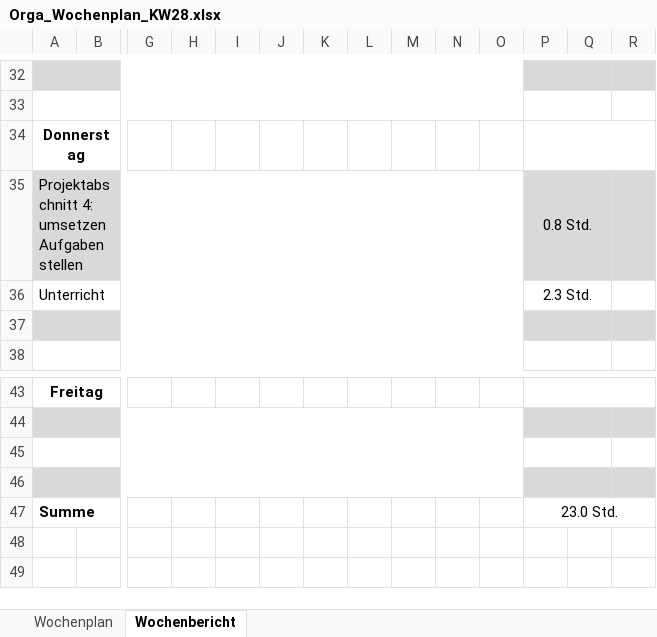
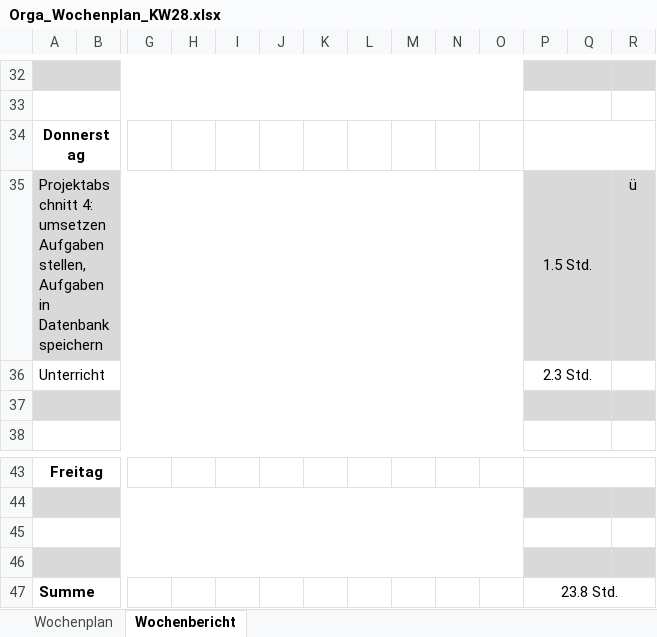
Before and after one commit to JellefAbbenseth/schoolProject, an Excel workbook: Documents/Wochenplan und -bericht/Orga_Wochenplan_KW28.xlsx, sheet Wochenbericht, drawn as a sheet; only a part is shown, gaps mark what is left out; values as stored, in another font and other column widths than the file's, no borders; removed rows and columns are numbered as before the commit, all else as after; rows hold the shown columns only; the diff names each change by its address in the sheet, - before the commit and + after, or states it on an @@ line.

```diff
--- a/Documents/Wochenplan und -bericht/Orga_Wochenplan_KW28.xlsx (sheet Wochenbericht)
+++ b/Documents/Wochenplan und -bericht/Orga_Wochenplan_KW28.xlsx (sheet Wochenbericht)
-row 35: Projektabschnitt 4: umsetzen Aufgaben stellen |  |  |  |  |  |  |  |  |  |  | 0.8 Std.
+row 35: Projektabschnitt 4: umsetzen Aufgaben stellen, Aufgaben in Datenbank speichern |  |  |  |  |  |  |  |  |  |  | 1.5 Std. |  | ü
-P47: 23.0 Std.
+P47: 23.8 Std.
```
Also changed, not shown: Documents/Dokumentation/Projektphasen.xlsx.
